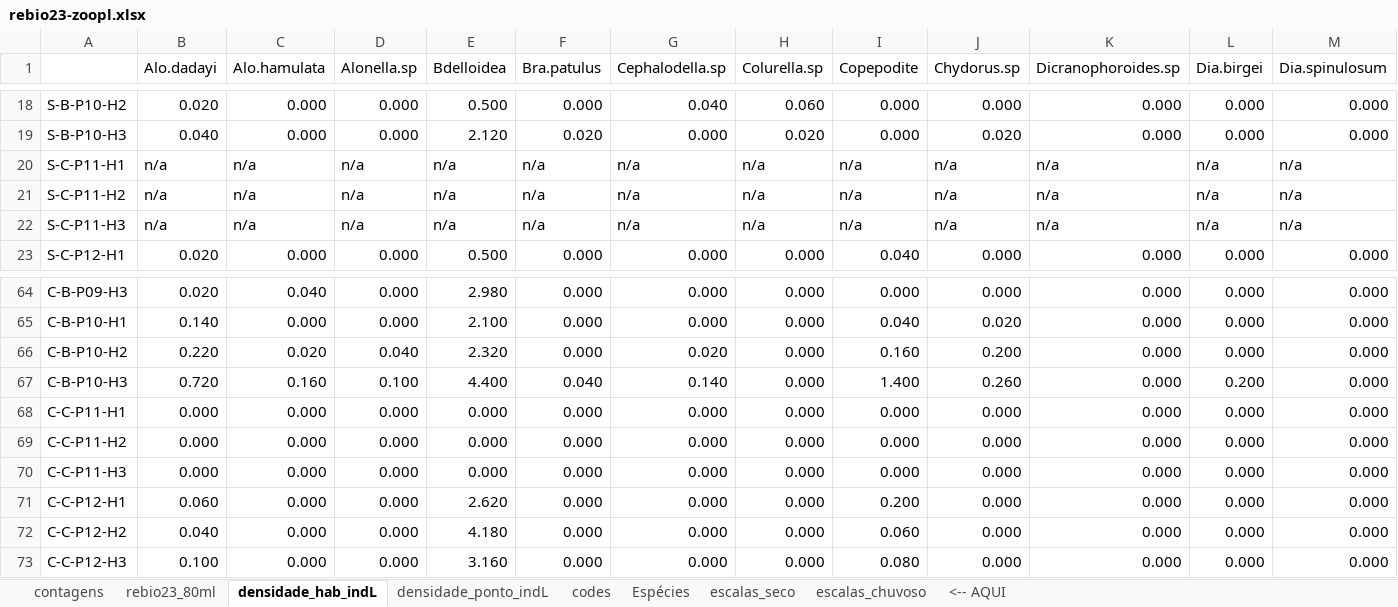
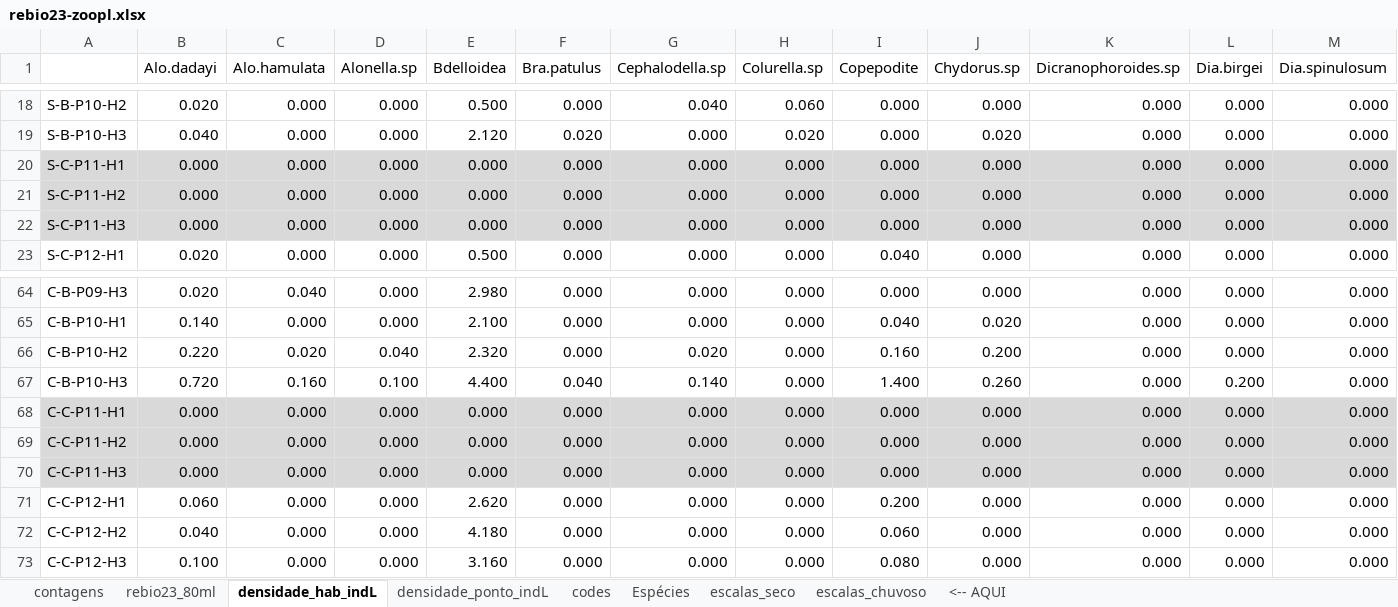
Before and after one commit to elviomedeiros/rebio23-part, an Excel workbook: dados/rebio23-zoopl.xlsx, sheet densidade_hab_indL, drawn as a sheet; only a part is shown, gaps mark what is left out; values as stored, in another font and other column widths than the file's, no borders; removed rows and columns are numbered as before the commit, all else as after; rows hold the shown columns only; the diff covers the shown part only; the diff names each change by its address in the sheet, - before the commit and + after, or states it on an @@ line.

```diff
--- a/dados/rebio23-zoopl.xlsx (sheet densidade_hab_indL)
+++ b/dados/rebio23-zoopl.xlsx (sheet densidade_hab_indL)
-row 20: S-C-P11-H1 | n/a | n/a | n/a | n/a | n/a | n/a | n/a | n/a | n/a | n/a | n/a | n/a
-row 21: S-C-P11-H2 | n/a | n/a | n/a | n/a | n/a | n/a | n/a | n/a | n/a | n/a | n/a | n/a
-row 22: S-C-P11-H3 | n/a | n/a | n/a | n/a | n/a | n/a | n/a | n/a | n/a | n/a | n/a | n/a
+row 20: S-C-P11-H1 | 0.000 | 0.000 | 0.000 | 0.000 | 0.000 | 0.000 | 0.000 | 0.000 | 0.000 | 0.000 | 0.000 | 0.000
+row 21: S-C-P11-H2 | 0.000 | 0.000 | 0.000 | 0.000 | 0.000 | 0.000 | 0.000 | 0.000 | 0.000 | 0.000 | 0.000 | 0.000
+row 22: S-C-P11-H3 | 0.000 | 0.000 | 0.000 | 0.000 | 0.000 | 0.000 | 0.000 | 0.000 | 0.000 | 0.000 | 0.000 | 0.000
-A68:M70 fill: none
+A68:M70 fill: #D9D9D9
```
Also changed, not shown: cell formats elsewhere in this sheet, 3 other files.
